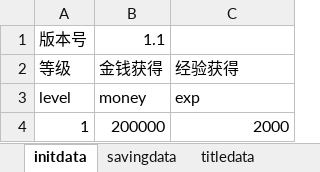
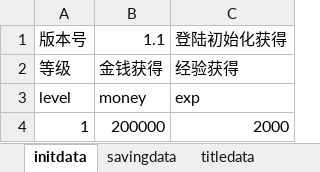
Before and after one commit to colenhyt/cf, an Excel workbook: cfdata.xlsx, sheet initdata, drawn as a sheet; values as stored, in another font and other column widths than the file's, no borders; the diff names each change by its address in the sheet, - before the commit and + after, or states it on an @@ line.

```diff
--- a/cfdata.xlsx (sheet initdata)
+++ b/cfdata.xlsx (sheet initdata)
-C1: (empty)
+C1: 登陆初始化获得
```
Also changed, not shown: sheet eventdata, sheet insuredata, sheet savingdata, sheet signindata, sheet questdata, other sheet tabs, stockdata.xlsx, 37 other files.
